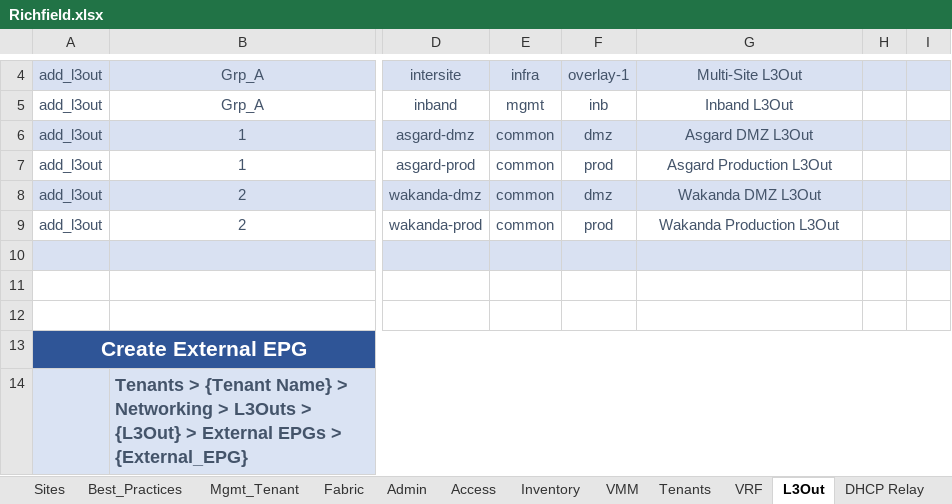
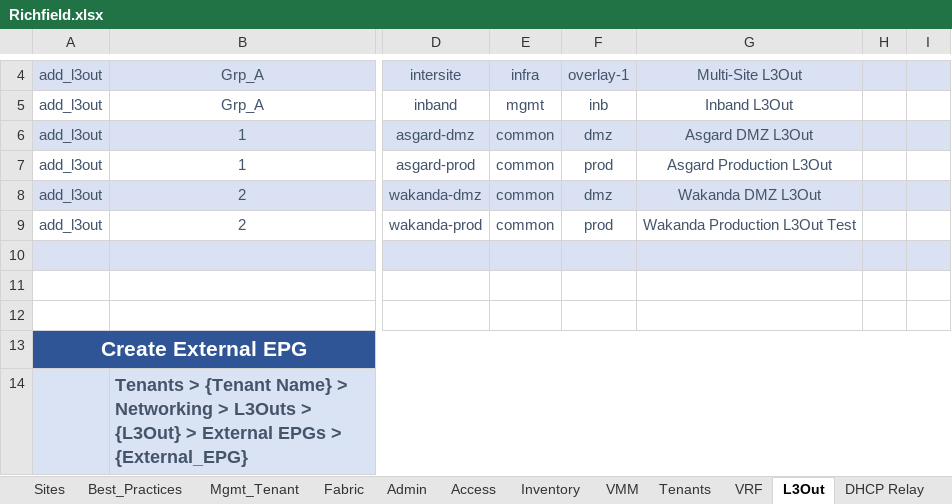
Before and after one commit to scotttyso/iac, an Excel workbook: Richfield.xlsx, sheet L3Out, drawn as a sheet; only a part is shown, gaps mark what is left out; values as stored, in another font and other column widths than the file's, no borders; the diff names each change by its address in the sheet, - before the commit and + after, or states it on an @@ line.

```diff
--- a/Richfield.xlsx (sheet L3Out)
+++ b/Richfield.xlsx (sheet L3Out)
-G9: Wakanda Production L3Out
+G9: Wakanda Production L3Out Test
```
Also changed, not shown: 13 other files.
